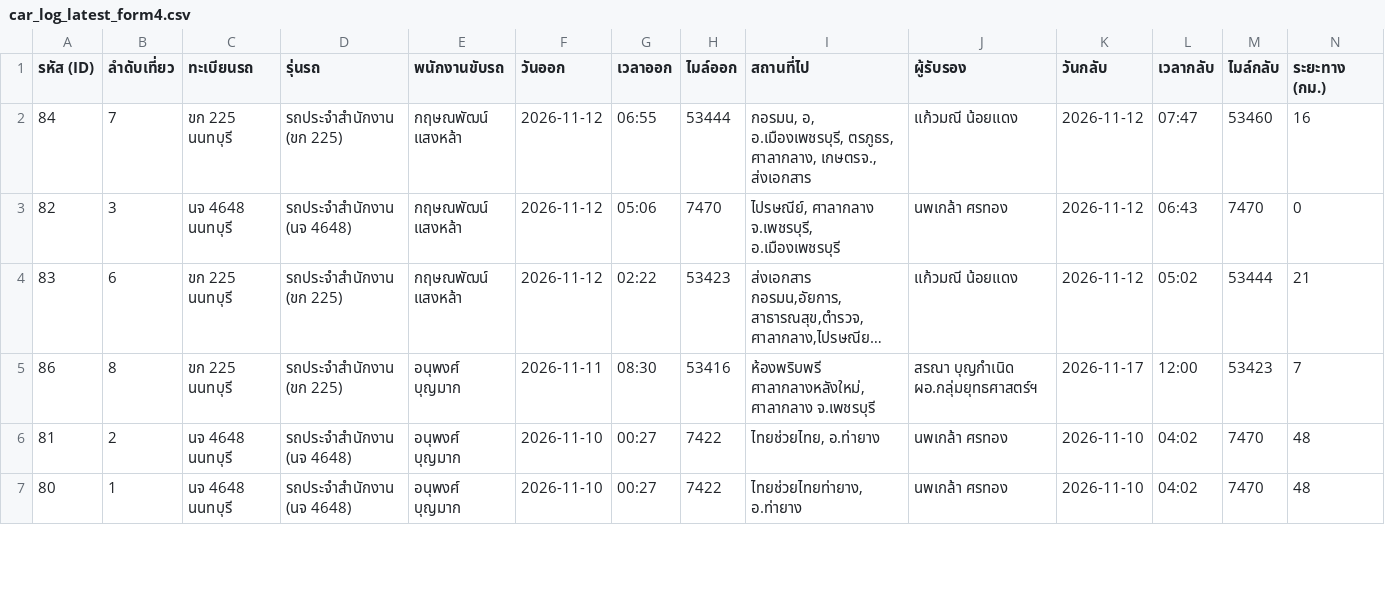
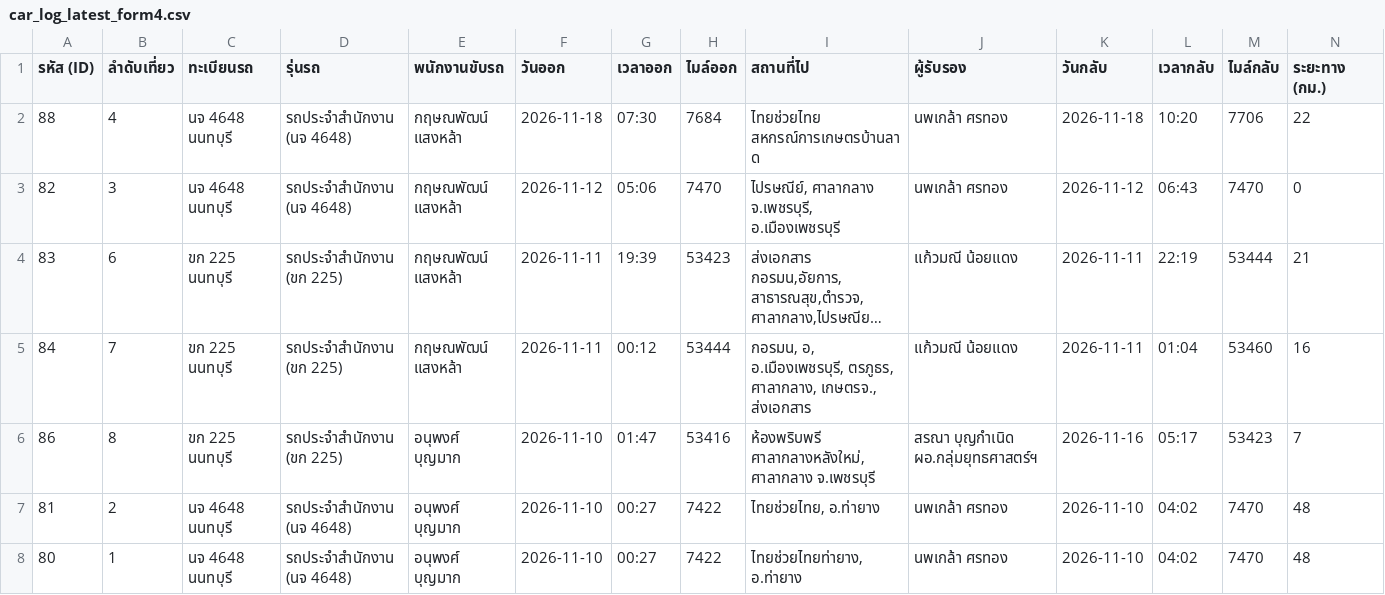
Before and after one commit to pohlor27-cpu/moc-carlog-, a CSV file: static/car_log_latest_form4.csv, drawn as a sheet; only a part is shown; long unchanged cells end in …; removed rows and columns are numbered as before the commit, all else as after; rows hold the shown columns only; the diff names each change by its address in the sheet, - before the commit and + after, or states it on an @@ line.

```diff
--- a/static/car_log_latest_form4.csv
+++ b/static/car_log_latest_form4.csv
-row 2: 84 | 7 | ขก 225 นนทบุรี | รถประจำสำนักงาน (ขก 225) | กฤษณพัฒน์ แสงหล้า | 2026-11-12 | 06:55 | 53444 | กอรมน, อ, อ.เมืองเพชรบุรี, ตรภูธร, ศาลากลาง, เกษตรจ., ส่งเอกสาร | แก้วมณี น้อยแดง | 2026-11-12 | 07:47 | 53460 | 16
+row 2: 88 | 4 | นจ 4648 นนทบุรี | รถประจำสำนักงาน (นจ 4648) | กฤษณพัฒน์ แสงหล้า | 2026-11-18 | 07:30 | 7684 | ไทยช่วยไทย สหกรณ์การเกษตรบ้านลาด | นพเกล้า ศรทอง | 2026-11-18 | 10:20 | 7706 | 22
-F4 (วันออก): 2026-11-12
+F4 (วันออก): 2026-11-11
-G4 (เวลาออก): 02:22
+G4 (เวลาออก): 19:39
-K4 (วันกลับ): 2026-11-12
+K4 (วันกลับ): 2026-11-11
-L4 (เวลากลับ): 05:02
+L4 (เวลากลับ): 22:19
+row 5: 84 | 7 | ขก 225 นนทบุรี | รถประจำสำนักงาน (ขก 225) | กฤษณพัฒน์ แสงหล้า | 2026-11-11 | 00:12 | 53444 | กอรมน, อ, อ.เมืองเพชรบุรี, ตรภูธร, ศาลากลาง, เกษตรจ., ส่งเอกสาร | แก้วมณี น้อยแดง | 2026-11-11 | 01:04 | 53460 | 16
-F6 (วันออก): 2026-11-11
+F6 (วันออก): 2026-11-10
-G6 (เวลาออก): 08:30
+G6 (เวลาออก): 01:47
-K6 (วันกลับ): 2026-11-17
+K6 (วันกลับ): 2026-11-16
-L6 (เวลากลับ): 12:00
+L6 (เวลากลับ): 05:17
```
Also changed, not shown: 2 other files.
